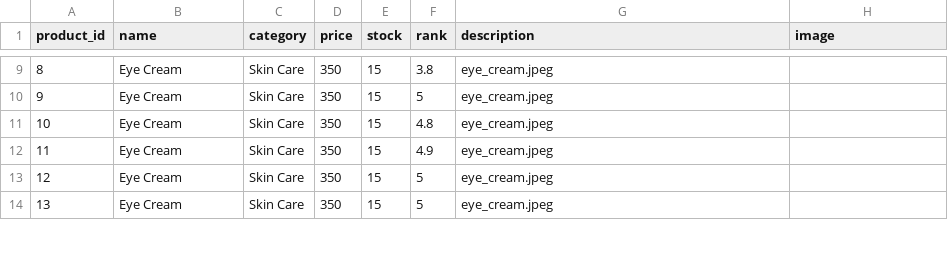
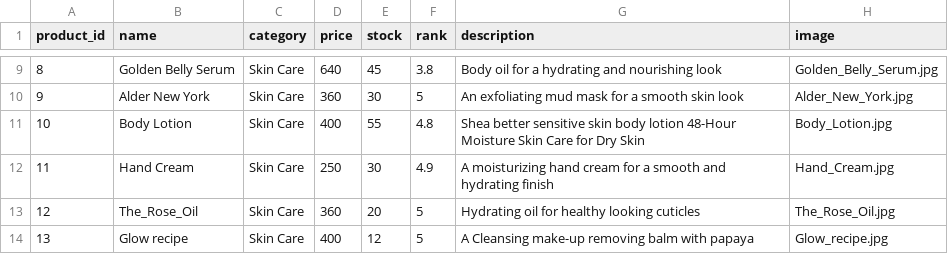
Before and after one commit to roaa-abdelghany/SWE-Project, a CSV file: data/Products.csv, drawn as a sheet; only a part is shown, gaps mark what is left out; the diff covers the shown part only.

```diff
--- a/data/Products.csv
+++ b/data/Products.csv
@@ -9,6 +9,6 @@ product_id,name,category,price,stock,rank,description,image
-8,Eye Cream,Skin Care,350,15,3.8,eye_cream.jpeg
-9,Eye Cream,Skin Care,350,15,5,eye_cream.jpeg
-10,Eye Cream,Skin Care,350,15,4.8,eye_cream.jpeg
-11,Eye Cream,Skin Care,350,15,4.9,eye_cream.jpeg
-12,Eye Cream,Skin Care,350,15,5,eye_cream.jpeg
-13,Eye Cream,Skin Care,350,15,5,eye_cream.jpeg
+8,Golden Belly Serum,Skin Care,640,45,3.8,Body oil for a hydrating and nourishing look,Golden_Belly_Serum.jpg
+9,Alder New York,Skin Care,360,30,5,An exfoliating mud mask for a smooth skin look,Alder_New_York.jpg
+10,Body Lotion,Skin Care,400,55,4.8,Shea better sensitive skin body lotion 48-Hour Moisture Skin Care for Dry Skin,Body_Lotion.jpg
+11,Hand Cream,Skin Care,250,30,4.9,A moisturizing hand cream for a smooth and hydrating finish,Hand_Cream.jpg
+12,The_Rose_Oil,Skin Care,360,20,5,Hydrating oil for healthy looking cuticles,The_Rose_Oil.jpg
+13,Glow recipe,Skin Care,400,12,5,A Cleansing make-up removing balm with papaya,Glow_recipe.jpg
```
Also changed, not shown: 4 removed rows and 47 edited cells elsewhere in this file, 15 other files.
